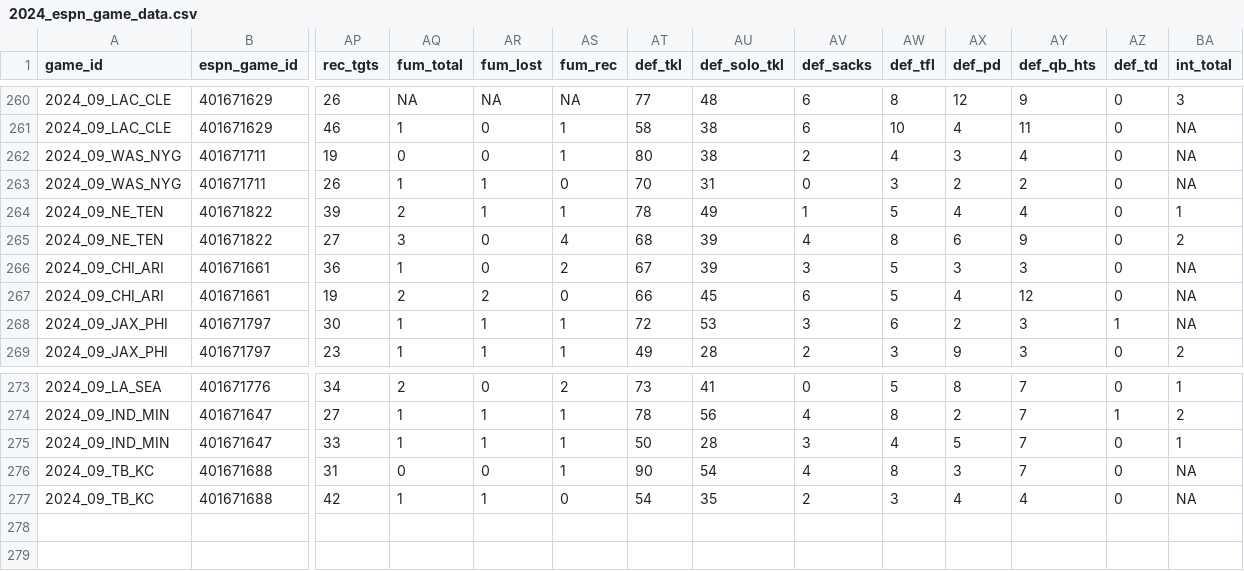
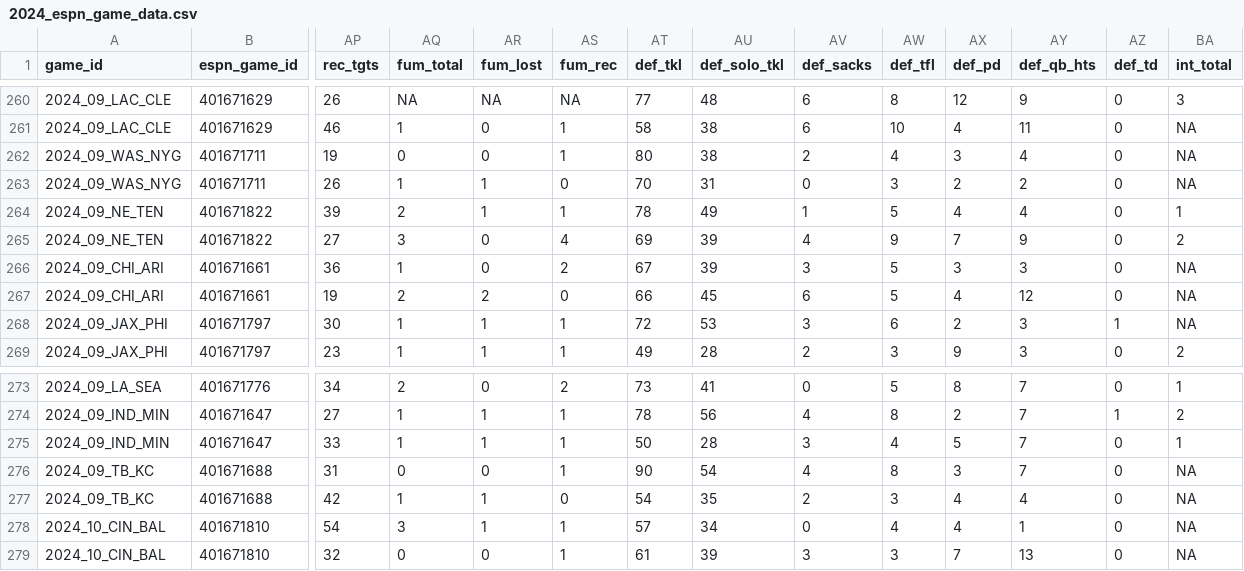
Before and after one commit to Josephhero/ESPN-Game-Data, a CSV file: Data/2024_espn_game_data.csv, drawn as a sheet; only a part is shown, gaps mark what is left out; rows hold the shown columns only; the diff names each change by its address in the sheet, - before the commit and + after, or states it on an @@ line.

```diff
--- a/Data/2024_espn_game_data.csv
+++ b/Data/2024_espn_game_data.csv
-AT265 (def_tkl): 68
+AT265 (def_tkl): 69
-AW265 (def_tfl): 8
+AW265 (def_tfl): 9
-AX265 (def_pd): 6
+AX265 (def_pd): 7
+row 278: 2024_10_CIN_BAL | 401671810 | 54 | 3 | 1 | 1 | 57 | 34 | 0 | 4 | 4 | 1 | 0 | NA
+row 279: 2024_10_CIN_BAL | 401671810 | 32 | 0 | 0 | 1 | 61 | 39 | 3 | 3 | 7 | 13 | 0 | NA
```
